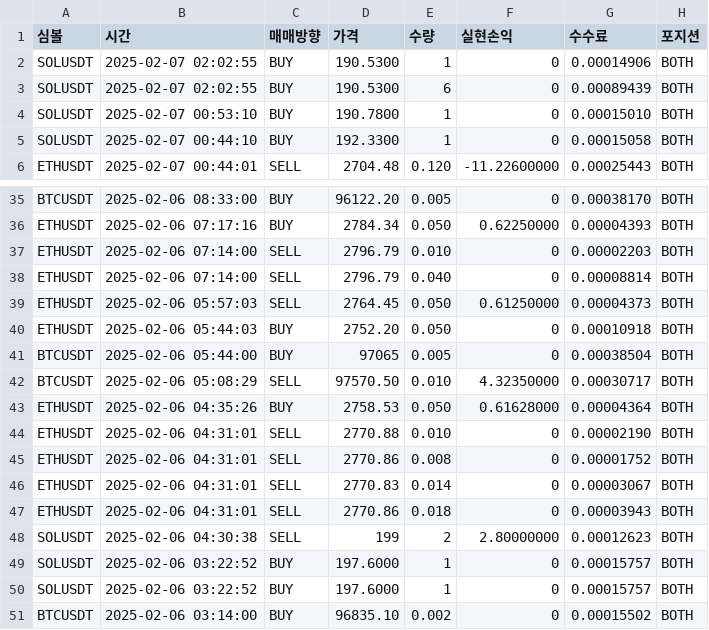
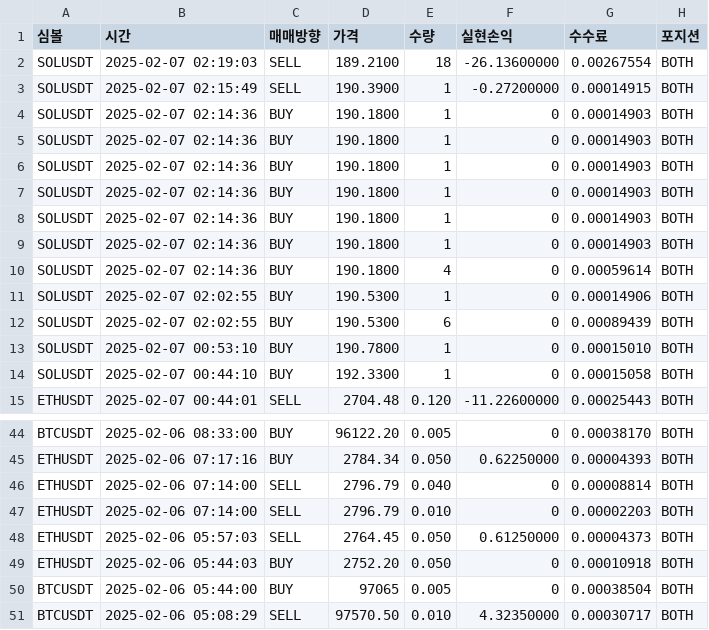
Before and after one commit to June-dwai/Dashboard, a CSV file: data/recent_trades.csv, drawn as a sheet; only a part is shown, gaps mark what is left out.

```diff
--- a/data/recent_trades.csv
+++ b/data/recent_trades.csv
@@ -1,2 +1,11 @@
 심볼,시간,매매방향,가격,수량,실현손익,수수료,포지션
+SOLUSDT,2025-02-07 02:19:03,SELL,189.2100,18,-26.13600000,0.00267554,BOTH
+SOLUSDT,2025-02-07 02:15:49,SELL,190.3900,1,-0.27200000,0.00014915,BOTH
+SOLUSDT,2025-02-07 02:14:36,BUY,190.1800,1,0,0.00014903,BOTH
+SOLUSDT,2025-02-07 02:14:36,BUY,190.1800,1,0,0.00014903,BOTH
+SOLUSDT,2025-02-07 02:14:36,BUY,190.1800,1,0,0.00014903,BOTH
+SOLUSDT,2025-02-07 02:14:36,BUY,190.1800,1,0,0.00014903,BOTH
+SOLUSDT,2025-02-07 02:14:36,BUY,190.1800,1,0,0.00014903,BOTH
+SOLUSDT,2025-02-07 02:14:36,BUY,190.1800,1,0,0.00014903,BOTH
+SOLUSDT,2025-02-07 02:14:36,BUY,190.1800,4,0,0.00059614,BOTH
 SOLUSDT,2025-02-07 02:02:55,BUY,190.5300,1,0,0.00014906,BOTH
@@ -36,4 +45,4 @@ BTCUSDT,2025-02-06 08:33:00,BUY,96122.20,0.005,0,0.00038170,BOTH
 ETHUSDT,2025-02-06 07:17:16,BUY,2784.34,0.050,0.62250000,0.00004393,BOTH
+ETHUSDT,2025-02-06 07:14:00,SELL,2796.79,0.040,0,0.00008814,BOTH
 ETHUSDT,2025-02-06 07:14:00,SELL,2796.79,0.010,0,0.00002203,BOTH
-ETHUSDT,2025-02-06 07:14:00,SELL,2796.79,0.040,0,0.00008814,BOTH
 ETHUSDT,2025-02-06 05:57:03,SELL,2764.45,0.050,0.61250000,0.00004373,BOTH
@@ -42,10 +51 @@ BTCUSDT,2025-02-06 05:44:00,BUY,97065,0.005,0,0.00038504,BOTH
 BTCUSDT,2025-02-06 05:08:29,SELL,97570.50,0.010,4.32350000,0.00030717,BOTH
-ETHUSDT,2025-02-06 04:35:26,BUY,2758.53,0.050,0.61628000,0.00004364,BOTH
-ETHUSDT,2025-02-06 04:31:01,SELL,2770.88,0.010,0,0.00002190,BOTH
-ETHUSDT,2025-02-06 04:31:01,SELL,2770.86,0.008,0,0.00001752,BOTH
-ETHUSDT,2025-02-06 04:31:01,SELL,2770.83,0.014,0,0.00003067,BOTH
-ETHUSDT,2025-02-06 04:31:01,SELL,2770.86,0.018,0,0.00003943,BOTH
-SOLUSDT,2025-02-06 04:30:38,SELL,199,2,2.80000000,0.00012623,BOTH
-SOLUSDT,2025-02-06 03:22:52,BUY,197.6000,1,0,0.00015757,BOTH
-SOLUSDT,2025-02-06 03:22:52,BUY,197.6000,1,0,0.00015757,BOTH
-BTCUSDT,2025-02-06 03:14:00,BUY,96835.10,0.002,0,0.00015502,BOTH
```
Also changed, not shown: data/positions.csv.
